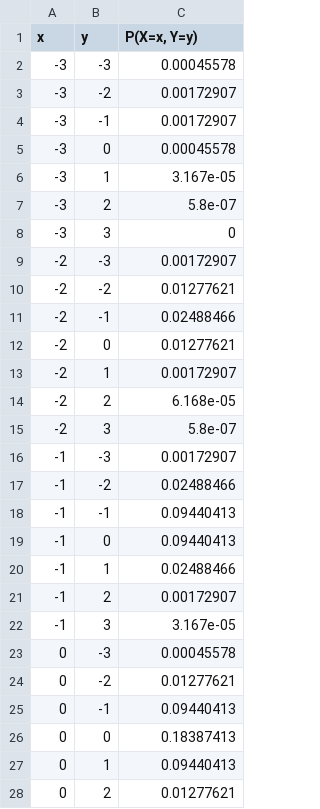
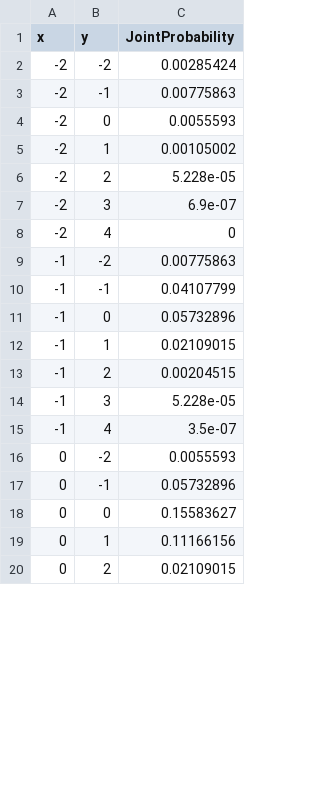
Before and after one commit to MhAmine/STA371, a CSV file: files/excel/SimpleJointDistribution.csv, drawn as a sheet; only a part is shown; the diff covers the shown part only.

Commit message:
joint distribution

```diff
--- a/files/excel/SimpleJointDistribution.csv
+++ b/files/excel/SimpleJointDistribution.csv
@@ -1,28 +1,20 @@
-"x","y","P(X=x, Y=y)"
--3,-3,0.00045578
--3,-2,0.00172907
--3,-1,0.00172907
--3,0,0.00045578
--3,1,3.167e-05
--3,2,5.8e-07
--3,3,0
--2,-3,0.00172907
--2,-2,0.01277621
--2,-1,0.02488466
--2,0,0.01277621
--2,1,0.00172907
--2,2,6.168e-05
--2,3,5.8e-07
--1,-3,0.00172907
--1,-2,0.02488466
--1,-1,0.09440413
--1,0,0.09440413
--1,1,0.02488466
--1,2,0.00172907
--1,3,3.167e-05
-0,-3,0.00045578
-0,-2,0.01277621
-0,-1,0.09440413
-0,0,0.18387413
-0,1,0.09440413
-0,2,0.01277621
+"x","y","JointProbability"
+-2,-2,0.00285424
+-2,-1,0.00775863
+-2,0,0.0055593
+-2,1,0.00105002
+-2,2,5.228e-05
+-2,3,6.9e-07
+-2,4,0
+-1,-2,0.00775863
+-1,-1,0.04107799
+-1,0,0.05732896
+-1,1,0.02109015
+-1,2,0.00204515
+-1,3,5.228e-05
+-1,4,3.5e-07
+0,-2,0.0055593
+0,-1,0.05732896
+0,0,0.15583627
+0,1,0.11166156
+0,2,0.02109015
```
Also changed, not shown: 11 added rows, 3 removed rows and 19 edited cells elsewhere in this file.
